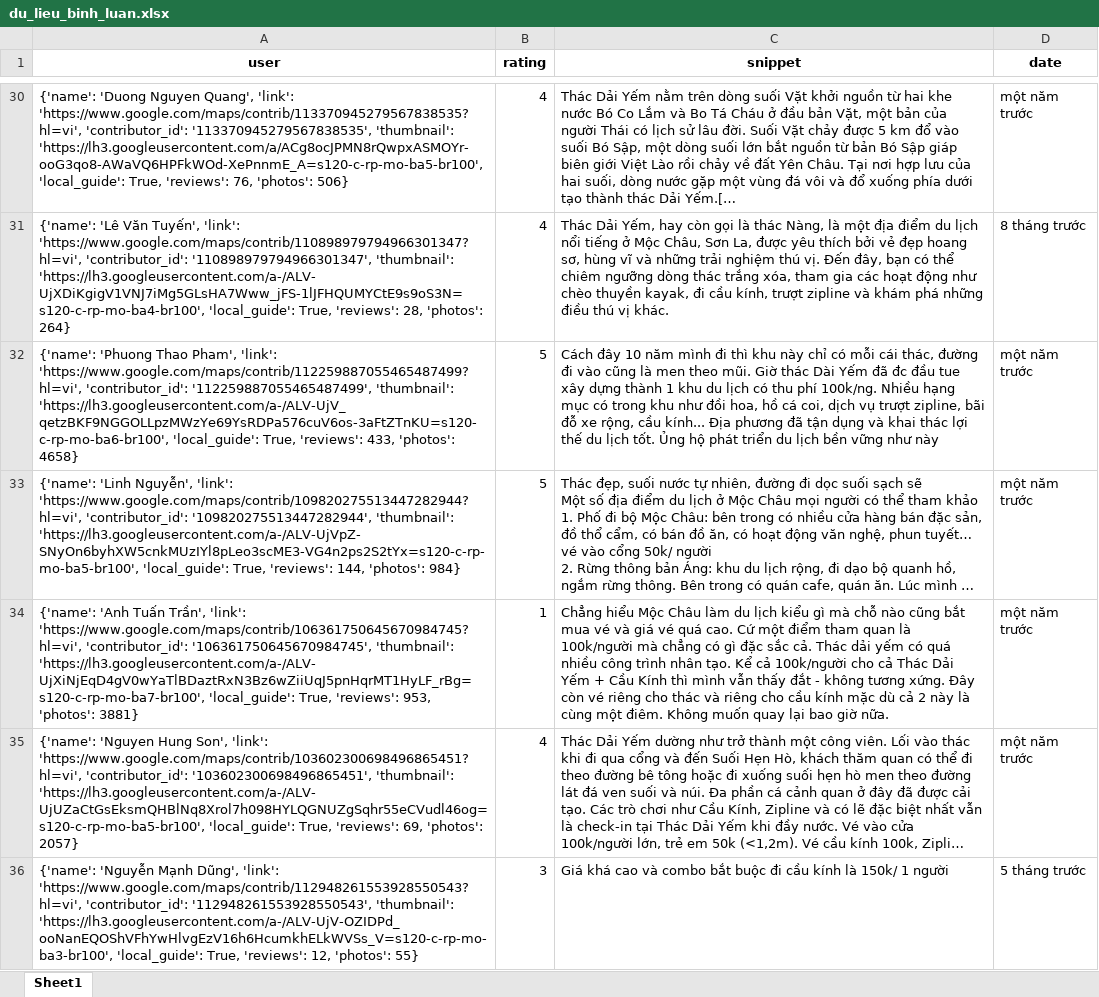
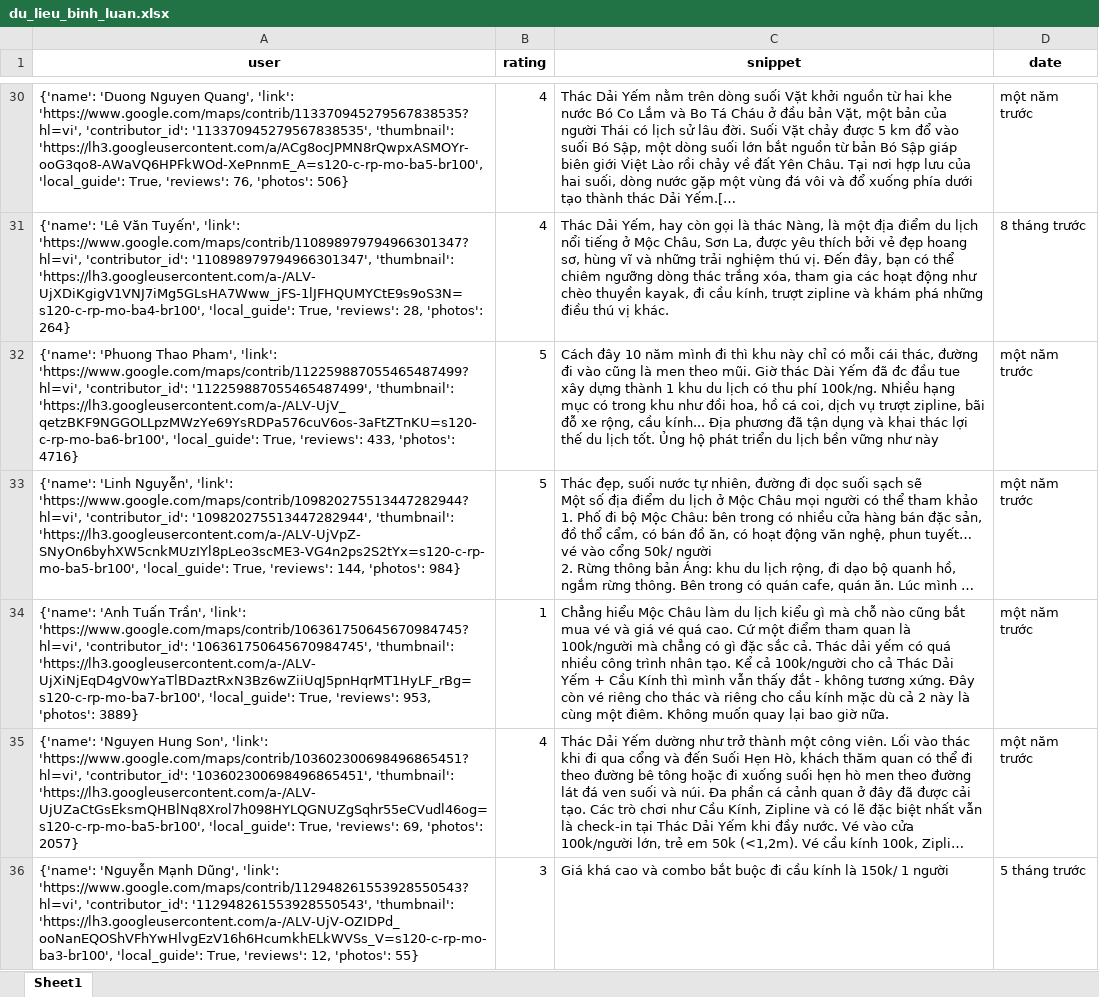
Before and after one commit to askjhfmlsrhgnojsfbg/main.py, an Excel workbook: du_lieu_binh_luan.xlsx, sheet Sheet1, drawn as a sheet; only a part is shown, gaps mark what is left out; long unchanged cells end in …; values as stored, in another font and other column widths than the file's, no borders; the diff names each change by its address in the sheet, - before the commit and + after, or states it on an @@ line.

```diff
--- a/du_lieu_binh_luan.xlsx (sheet Sheet1)
+++ b/du_lieu_binh_luan.xlsx (sheet Sheet1)
-A32 (user): …433, 'photos': 4658}
+A32 (user): …433, 'photos': 4716}
-A34 (user): …953, 'photos': 3881}
+A34 (user): …953, 'photos': 3889}
```
